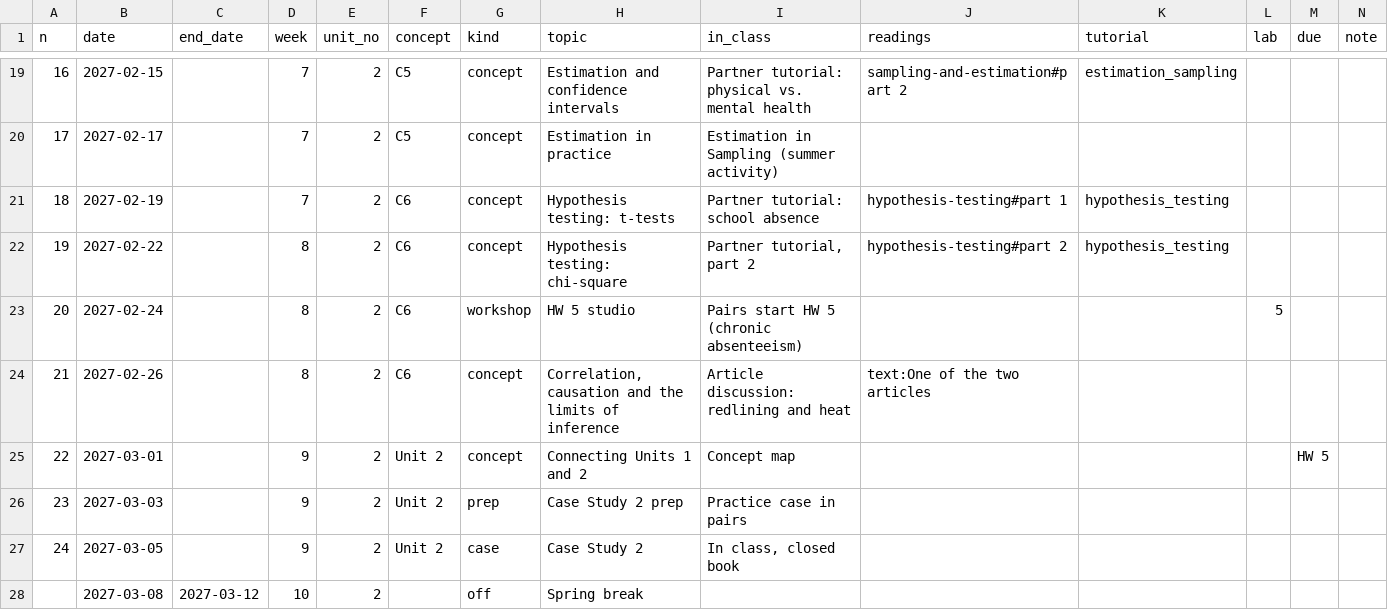
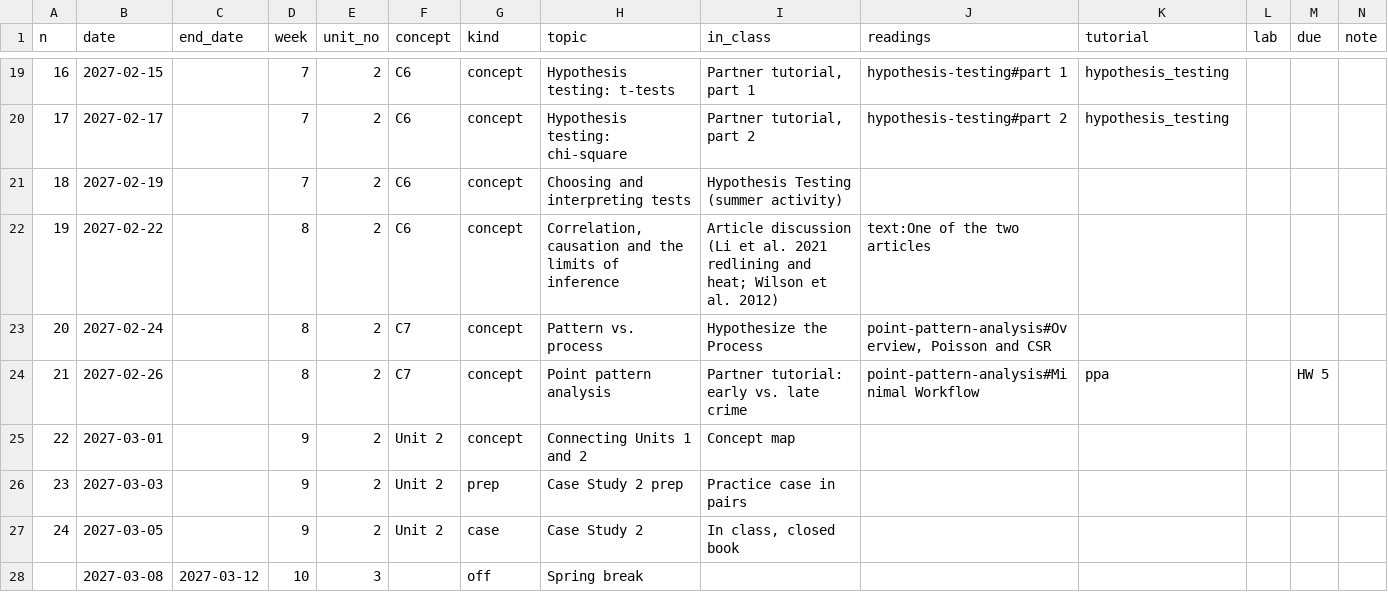
Before and after one commit to jucardwell/geog391, a CSV file: course/schedule.csv, drawn as a sheet; only a part is shown, gaps mark what is left out; the diff covers the shown part only.

```diff
--- a/course/schedule.csv
+++ b/course/schedule.csv
@@ -19,10 +19,10 @@ n,date,end_date,week,unit_no,concept,kind,topic,in_class,readings,tutorial,lab,d
-16,2027-02-15,,7,2,C5,concept,Estimation and confidence intervals,Partner tutorial: physical vs. mental health,sampling-and-estimation#part 2,estimation_sampling,,,
-17,2027-02-17,,7,2,C5,concept,Estimation in practice,Estimation in Sampling (summer activity),,,,,
-18,2027-02-19,,7,2,C6,concept,Hypothesis testing: t-tests,Partner tutorial: school absence,hypothesis-testing#part 1,hypothesis_testing,,,
-19,2027-02-22,,8,2,C6,concept,Hypothesis testing: chi-square,"Partner tutorial, part 2",hypothesis-testing#part 2,hypothesis_testing,,,
-20,2027-02-24,,8,2,C6,workshop,HW 5 studio,Pairs start HW 5 (chronic absenteeism),,,5,,
-21,2027-02-26,,8,2,C6,concept,"Correlation, causation and the limits of inference",Article discussion: redlining and heat,text:One of the two articles,,,,
-22,2027-03-01,,9,2,Unit 2,concept,Connecting Units 1 and 2,Concept map,,,,HW 5,
+16,2027-02-15,,7,2,C6,concept,Hypothesis testing: t-tests,"Partner tutorial, part 1",hypothesis-testing#part 1,hypothesis_testing,,,
+17,2027-02-17,,7,2,C6,concept,Hypothesis testing: chi-square,"Partner tutorial, part 2",hypothesis-testing#part 2,hypothesis_testing,,,
+18,2027-02-19,,7,2,C6,concept,Choosing and interpreting tests,Hypothesis Testing (summer activity),,,,,
+19,2027-02-22,,8,2,C6,concept,"Correlation, causation and the limits of inference",Article discussion (Li et al. 2021 redlining and heat; Wilson et al. 2012),text:One of the two articles,,,,
+20,2027-02-24,,8,2,C7,concept,Pattern vs. process,Hypothesize the Process,"point-pattern-analysis#Overview, Poisson and CSR",,,,
+21,2027-02-26,,8,2,C7,concept,Point pattern analysis,Partner tutorial: early vs. late crime,point-pattern-analysis#Minimal Workflow,ppa,,HW 5,
+22,2027-03-01,,9,2,Unit 2,concept,Connecting Units 1 and 2,Concept map,,,,,
 23,2027-03-03,,9,2,Unit 2,prep,Case Study 2 prep,Practice case in pairs,,,,,
 24,2027-03-05,,9,2,Unit 2,case,Case Study 2,"In class, closed book",,,,,
-,2027-03-08,2027-03-12,10,2,,off,Spring break,,,,,,
+,2027-03-08,2027-03-12,10,3,,off,Spring break,,,,,,
```
Also changed, not shown: 114 edited cells elsewhere in this file, course/units.csv, 13 other files.
